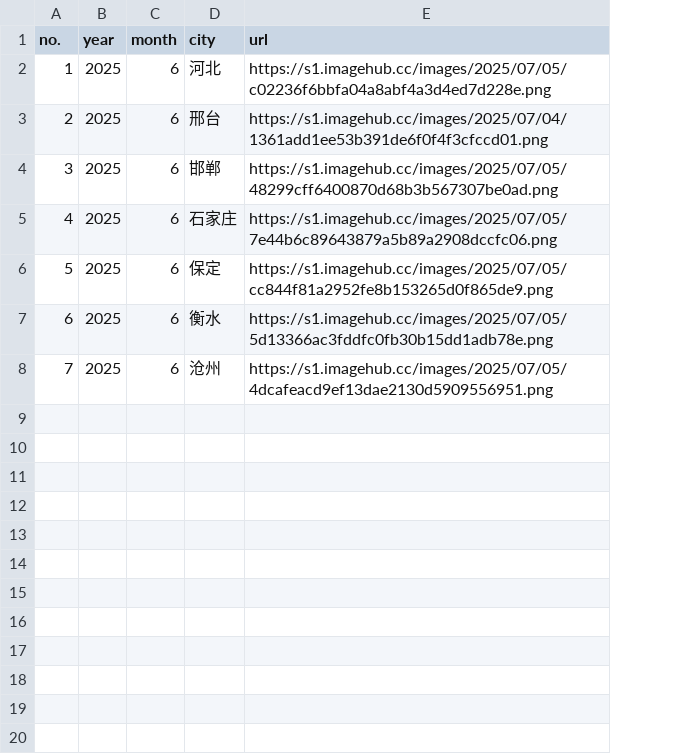
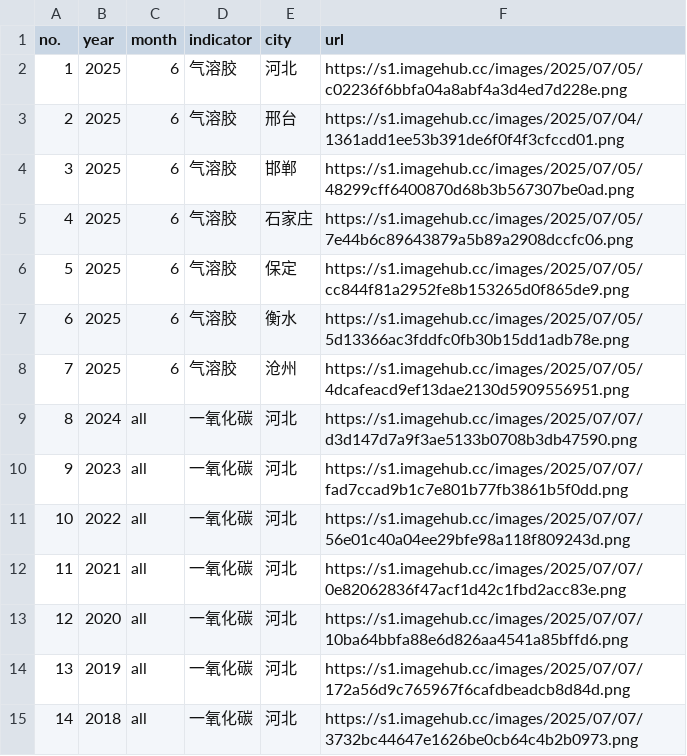
Before and after one commit to zhaolongrui/AQD, a CSV file: R_gee047.csv, drawn as a sheet; the diff names each change by its address in the sheet, - before the commit and + after, or states it on an @@ line.

Commit message:
Add files via upload

```diff
--- a/R_gee047.csv
+++ b/R_gee047.csv
+column D (indicator), rows 2-8: all 气溶胶
+row 9: 8 | 2024 | all | 一氧化碳 | 河北 | https://s1.imagehub.cc/images/2025/07/07/d3d147d7a9f3ae5133b0708b3db47590.png
+row 10: 9 | 2023 | all | 一氧化碳 | 河北 | https://s1.imagehub.cc/images/2025/07/07/fad7ccad9b1c7e801b77fb3861b5f0dd.png
+row 11: 10 | 2022 | all | 一氧化碳 | 河北 | https://s1.imagehub.cc/images/2025/07/07/56e01c40a04ee29bfe98a118f809243d.png
+row 12: 11 | 2021 | all | 一氧化碳 | 河北 | https://s1.imagehub.cc/images/2025/07/07/0e82062836f47acf1d42c1fbd2acc83e.png
+row 13: 12 | 2020 | all | 一氧化碳 | 河北 | https://s1.imagehub.cc/images/2025/07/07/10ba64bbfa88e6d826aa4541a85bffd6.png
+row 14: 13 | 2019 | all | 一氧化碳 | 河北 | https://s1.imagehub.cc/images/2025/07/07/172a56d9c765967f6cafdbeadcb8d84d.png
+row 15: 14 | 2018 | all | 一氧化碳 | 河北 | https://s1.imagehub.cc/images/2025/07/07/3732bc44647e1626be0cb64c4b2b0973.png
```
